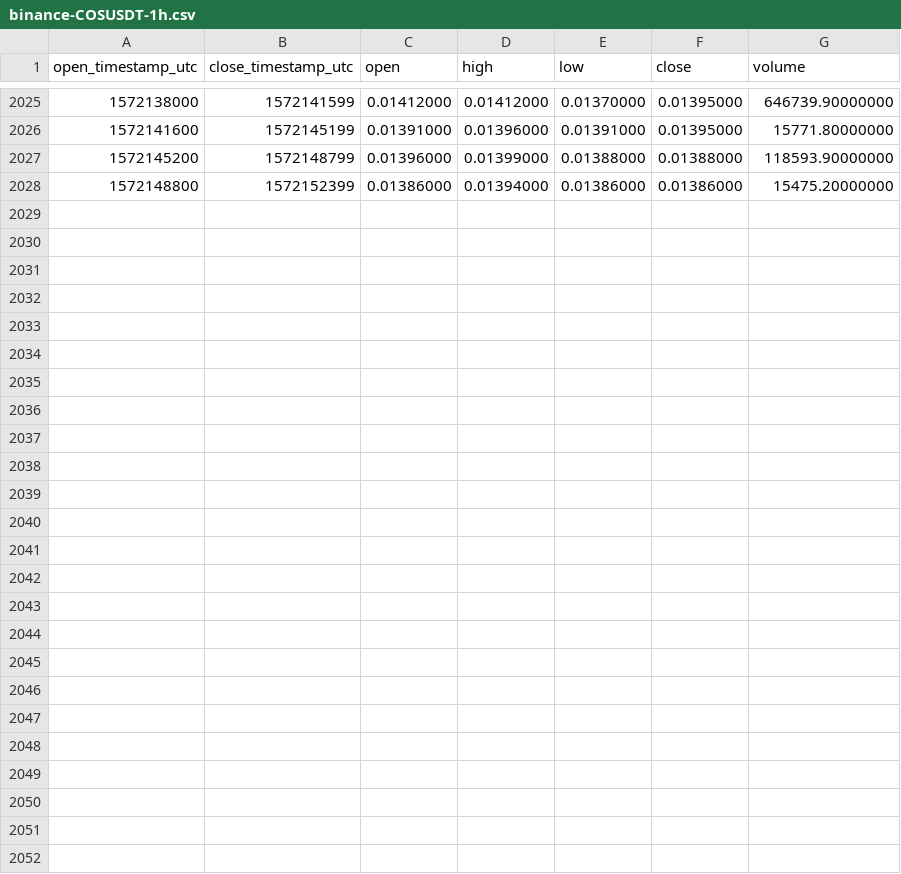
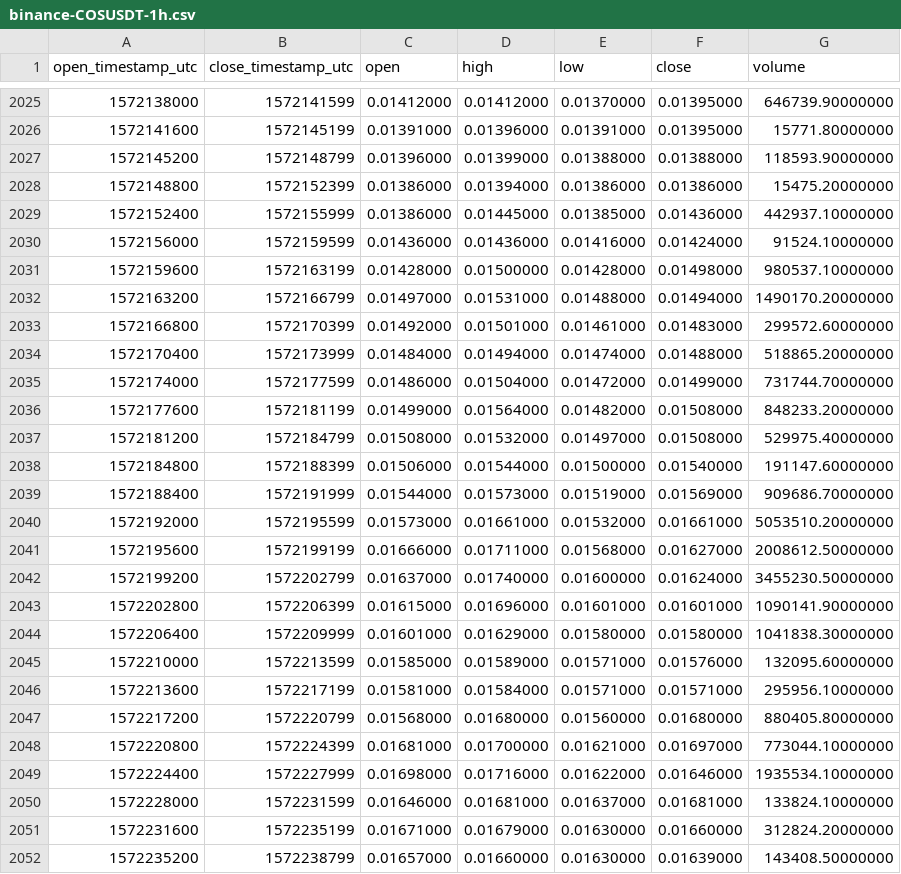
Before and after one commit to cryptobigbro/binance-COSUSDT, a CSV file: binance-COSUSDT-1h.csv, drawn as a sheet; only a part is shown, gaps mark what is left out; the diff names each change by its address in the sheet, - before the commit and + after, or states it on an @@ line.

Commit message:
Update OHLCV data.

```diff
--- a/binance-COSUSDT-1h.csv
+++ b/binance-COSUSDT-1h.csv
+row 2029: 1572152400 | 1572155999 | 0.01386000 | 0.01445000 | 0.01385000 | 0.01436000 | 442937.10000000
+row 2030: 1572156000 | 1572159599 | 0.01436000 | 0.01436000 | 0.01416000 | 0.01424000 | 91524.10000000
+row 2031: 1572159600 | 1572163199 | 0.01428000 | 0.01500000 | 0.01428000 | 0.01498000 | 980537.10000000
+row 2032: 1572163200 | 1572166799 | 0.01497000 | 0.01531000 | 0.01488000 | 0.01494000 | 1490170.20000000
+row 2033: 1572166800 | 1572170399 | 0.01492000 | 0.01501000 | 0.01461000 | 0.01483000 | 299572.60000000
+row 2034: 1572170400 | 1572173999 | 0.01484000 | 0.01494000 | 0.01474000 | 0.01488000 | 518865.20000000
+row 2035: 1572174000 | 1572177599 | 0.01486000 | 0.01504000 | 0.01472000 | 0.01499000 | 731744.70000000
+row 2036: 1572177600 | 1572181199 | 0.01499000 | 0.01564000 | 0.01482000 | 0.01508000 | 848233.20000000
+row 2037: 1572181200 | 1572184799 | 0.01508000 | 0.01532000 | 0.01497000 | 0.01508000 | 529975.40000000
+row 2038: 1572184800 | 1572188399 | 0.01506000 | 0.01544000 | 0.01500000 | 0.01540000 | 191147.60000000
+row 2039: 1572188400 | 1572191999 | 0.01544000 | 0.01573000 | 0.01519000 | 0.01569000 | 909686.70000000
+row 2040: 1572192000 | 1572195599 | 0.01573000 | 0.01661000 | 0.01532000 | 0.01661000 | 5053510.20000000
+row 2041: 1572195600 | 1572199199 | 0.01666000 | 0.01711000 | 0.01568000 | 0.01627000 | 2008612.50000000
+row 2042: 1572199200 | 1572202799 | 0.01637000 | 0.01740000 | 0.01600000 | 0.01624000 | 3455230.50000000
+row 2043: 1572202800 | 1572206399 | 0.01615000 | 0.01696000 | 0.01601000 | 0.01601000 | 1090141.90000000
+row 2044: 1572206400 | 1572209999 | 0.01601000 | 0.01629000 | 0.01580000 | 0.01580000 | 1041838.30000000
+row 2045: 1572210000 | 1572213599 | 0.01585000 | 0.01589000 | 0.01571000 | 0.01576000 | 132095.60000000
+row 2046: 1572213600 | 1572217199 | 0.01581000 | 0.01584000 | 0.01571000 | 0.01571000 | 295956.10000000
+row 2047: 1572217200 | 1572220799 | 0.01568000 | 0.01680000 | 0.01560000 | 0.01680000 | 880405.80000000
+row 2048: 1572220800 | 1572224399 | 0.01681000 | 0.01700000 | 0.01621000 | 0.01697000 | 773044.10000000
+row 2049: 1572224400 | 1572227999 | 0.01698000 | 0.01716000 | 0.01622000 | 0.01646000 | 1935534.10000000
+row 2050: 1572228000 | 1572231599 | 0.01646000 | 0.01681000 | 0.01637000 | 0.01681000 | 133824.10000000
+row 2051: 1572231600 | 1572235199 | 0.01671000 | 0.01679000 | 0.01630000 | 0.01660000 | 312824.20000000
+row 2052: 1572235200 | 1572238799 | 0.01657000 | 0.01660000 | 0.01630000 | 0.01639000 | 143408.50000000
```
Also changed, not shown: binance-COSUSDT-1d.csv.
